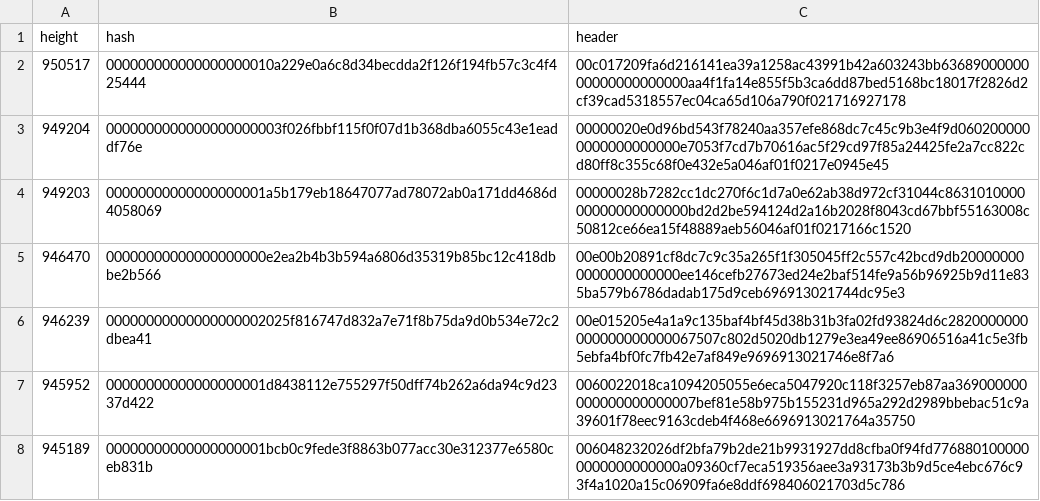
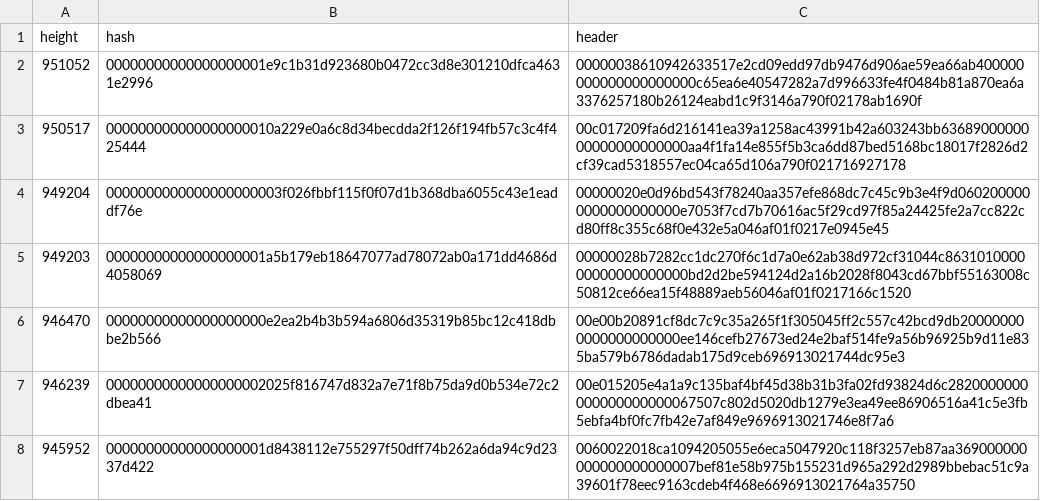
Before and after one commit to bitcoin-data/stale-blocks, a CSV file: stale-blocks.csv, drawn as a sheet; only a part is shown; the shorter side is filled out with more unchanged rows.

```diff
--- a/stale-blocks.csv
+++ b/stale-blocks.csv
@@ -1,2 +1,3 @@
 height,hash,header
+951052,00000000000000000001e9c1b31d923680b0472cc3d8e301210dfca4631e2996,00000038610942633517e2cd09edd97db9476d906ae59ea66ab400000000000000000000c65ea6e40547282a7d996633fe4f0484b81a870ea6a3376257180b26124eabd1c9f3146a790f02178ab1690f
 950517,000000000000000000010a229e0a6c8d34becdda2f126f194fb57c3c4f425444,00c017209fa6d216141ea39a1258ac43991b42a603243bb6368900000000000000000000aa4f1fa14e855f5b3ca6dd87bed5168bc18017f2826d2cf39cad5318557ec04ca65d106a790f021716927178
```
Also changed, not shown: 1 other file.
